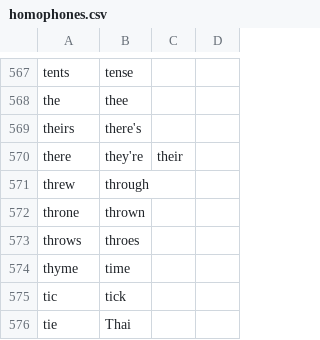
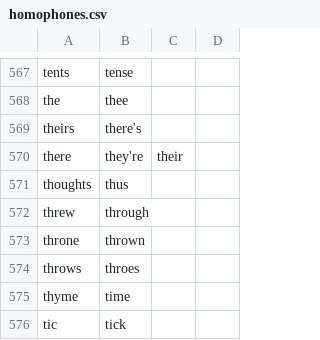
Before and after one commit to davidulander/talon, a CSV file: text/homophones.csv, drawn as a sheet; only a part is shown, gaps mark what is left out; the shorter side is filled out with more unchanged rows; the diff names each change by its address in the sheet, - before the commit and + after, or states it on an @@ line.

```diff
--- a/text/homophones.csv
+++ b/text/homophones.csv
+row 571: thoughts | thus
```
Also changed, not shown: 6 other files.
